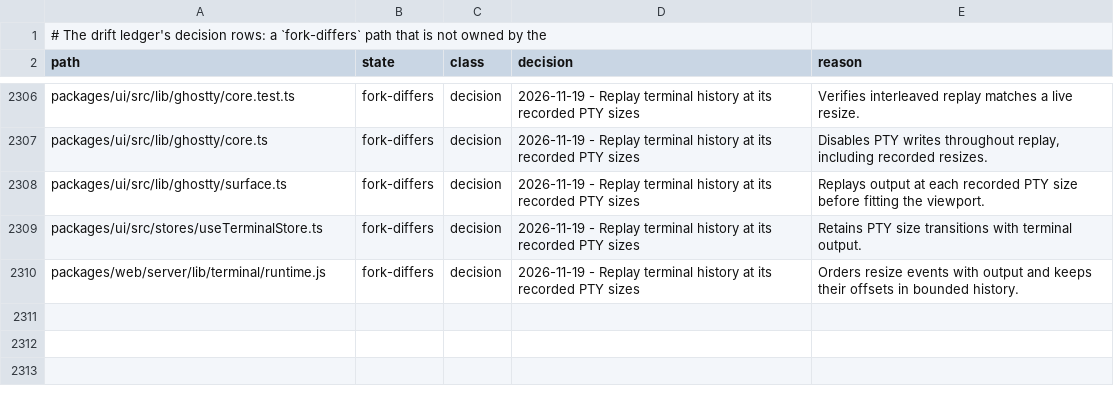
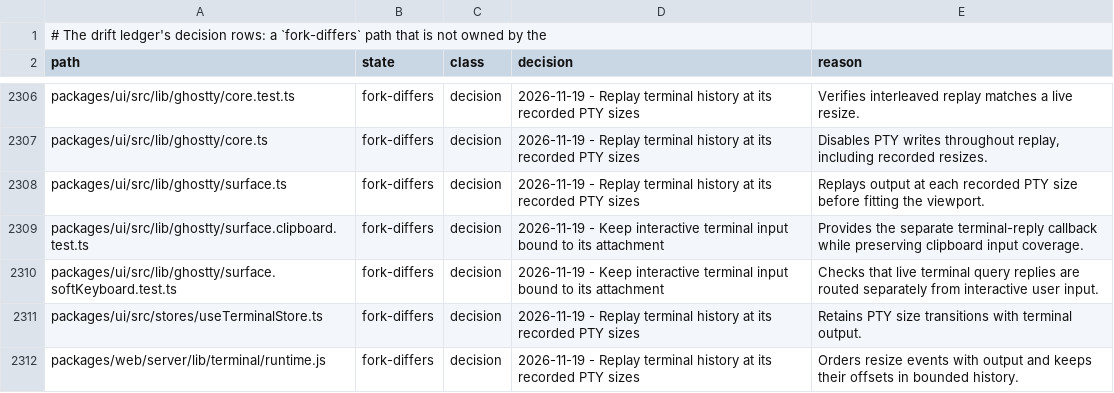
Before and after one commit to Shizuku-Yume/ohpichamber-dev, a TSV file: .workflow/upstream-deltas.tsv, drawn as a sheet; only a part is shown, gaps mark what is left out.

```diff
--- a/.workflow/upstream-deltas.tsv
+++ b/.workflow/upstream-deltas.tsv
@@ -2308,2 +2308,4 @@ packages/ui/src/lib/ghostty/core.ts	fork-differs	decision	2026-11-19 - Replay te
 packages/ui/src/lib/ghostty/surface.ts	fork-differs	decision	2026-11-19 - Replay terminal history at its recorded PTY sizes	Replays output at each recorded PTY size before fitting the viewport.
+packages/ui/src/lib/ghostty/surface.clipboard.test.ts	fork-differs	decision	2026-11-19 - Keep interactive terminal input bound to its attachment	Provides the separate terminal-reply callback while preserving clipboard input coverage.
+packages/ui/src/lib/ghostty/surface.softKeyboard.test.ts	fork-differs	decision	2026-11-19 - Keep interactive terminal input bound to its attachment	Checks that live terminal query replies are routed separately from interactive user input.
 packages/ui/src/stores/useTerminalStore.ts	fork-differs	decision	2026-11-19 - Replay terminal history at its recorded PTY sizes	Retains PTY size transitions with terminal output.
```
